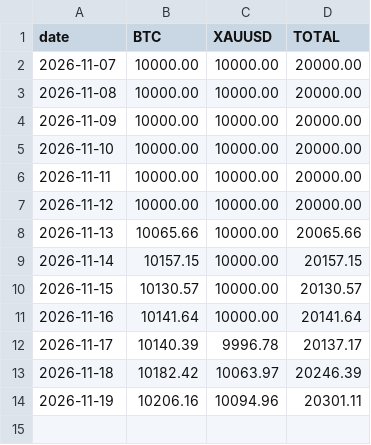
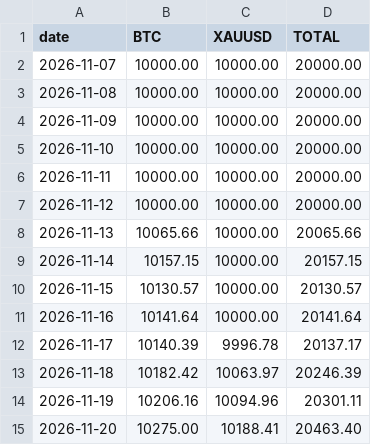
Before and after one commit to truenopg/paper-trader, a CSV file: report/equity.csv, drawn as a sheet.

```diff
--- a/report/equity.csv
+++ b/report/equity.csv
@@ -14 +14,2 @@ date,BTC,XAUUSD,TOTAL
 2026-11-19,10206.16,10094.96,20301.11
+2026-11-20,10275.00,10188.41,20463.40
```
Also changed, not shown: live/data/btc_1d.csv, live/data/xauusd_1d.csv, 1 other file.
